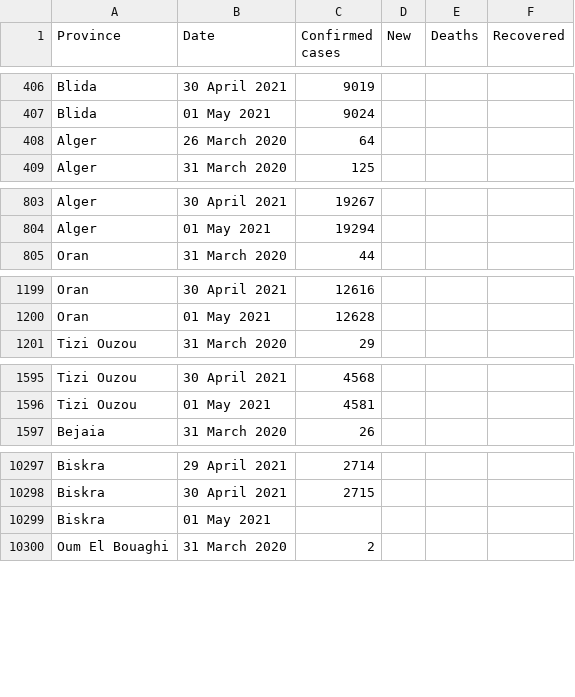
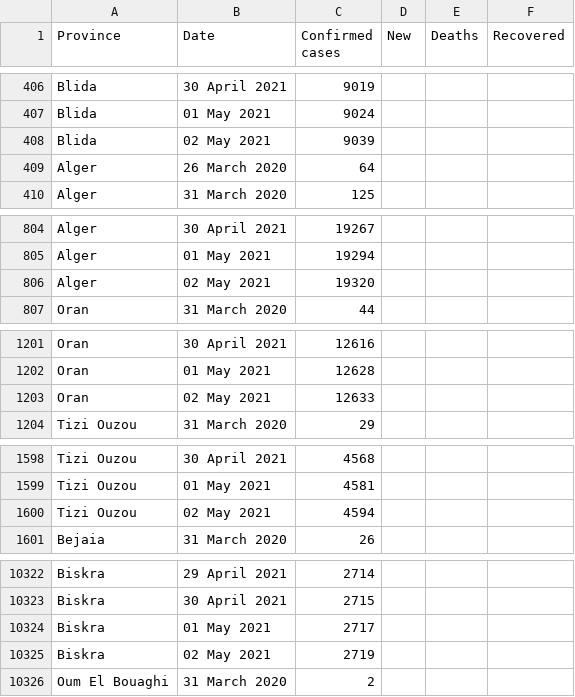
Before and after one commit to imadedd/COVID19Algeria, a CSV file: data/CasesPerProvince.csv, drawn as a sheet; only a part is shown, gaps mark what is left out; the diff covers the shown part only.

Commit message:
"CasesDailyUpdaes" CSV file update until 3 May 2021 at 00.14 pm "CasesPerPRovince" CSV file update until 3 May 2021 at 00.14 pm

```diff
--- a/data/CasesPerProvince.csv
+++ b/data/CasesPerProvince.csv
@@ -407,2 +407,3 @@ Blida,30 April 2021,9019,,,
 Blida,01 May 2021,9024,,,
+Blida,02 May 2021,9039,,,
 Alger,26 March 2020,64,,,
@@ -804,2 +805,3 @@ Alger,30 April 2021,19267,,,
 Alger,01 May 2021,19294,,,
+Alger,02 May 2021,19320,,,
 Oran,31 March 2020,44,,,
@@ -1200,2 +1202,3 @@ Oran,30 April 2021,12616,,,
 Oran,01 May 2021,12628,,,
+Oran,02 May 2021,12633,,,
 Tizi Ouzou,31 March 2020,29,,,
@@ -1596,2 +1599,3 @@ Tizi Ouzou,30 April 2021,4568,,,
 Tizi Ouzou,01 May 2021,4581,,,
+Tizi Ouzou,02 May 2021,4594,,,
 Bejaia,31 March 2020,26,,,
@@ -10298,3 +10323,4 @@ Biskra,29 April 2021,2714,,,
 Biskra,30 April 2021,2715,,,
-Biskra,01 May 2021,,,,
+Biskra,01 May 2021,2717,,,
+Biskra,02 May 2021,2719,,,
 Oum El Bouaghi,31 March 2020,2,,,
```
Also changed, not shown: 43 added rows elsewhere in this file.
